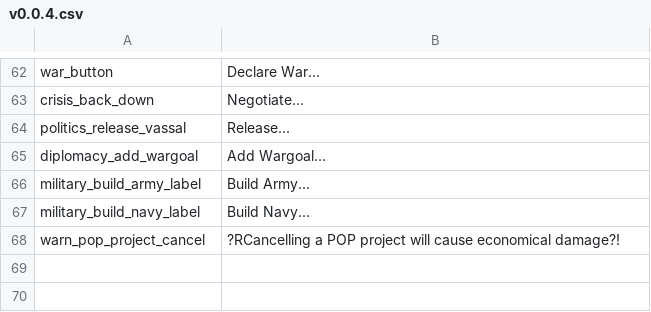
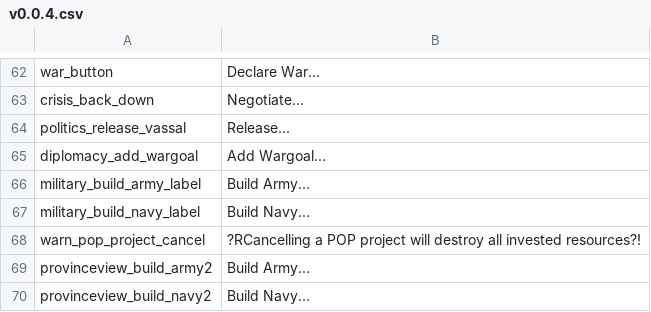
Before and after one commit to Nivaturimika/Katerina-Engine, a CSV file: assets/localisation/en-US/v0.0.4.csv, drawn as a sheet; only a part is shown, gaps mark what is left out.

Commit message:
"build army..." and "build navy..."

```diff
--- a/assets/localisation/en-US/v0.0.4.csv
+++ b/assets/localisation/en-US/v0.0.4.csv
@@ -67,2 +67,4 @@ military_build_army_label;Build Army...
 military_build_navy_label;Build Navy...
-warn_pop_project_cancel;?RCancelling a POP project will cause economical damage?!
+warn_pop_project_cancel;?RCancelling a POP project will destroy all invested resources?!
+provinceview_build_army2;Build Army...
+provinceview_build_navy2;Build Navy...
```
